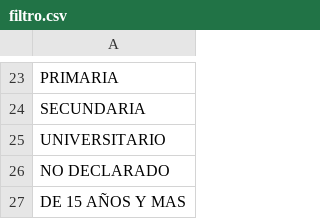
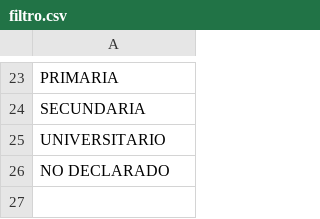
Before and after one commit to d4na3l/empleabilidad-jovenes-VE, a CSV file: data/filter/filtro.csv, drawn as a sheet; only a part is shown, gaps mark what is left out; the diff names each change by its address in the sheet, - before the commit and + after, or states it on an @@ line.

```diff
--- a/data/filter/filtro.csv
+++ b/data/filter/filtro.csv
-row 27: DE 15 AÑOS Y MAS
```
Also changed, not shown: data/data_WF/Tabulados_Fza_Trabajo - Table 10.csv, data/data_WF/Tabulados_Fza_Trabajo - Table 12.csv, 7 other files.
